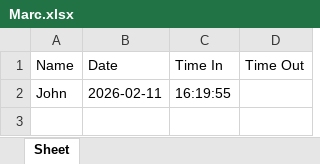
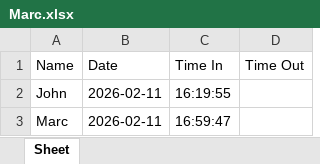
Before and after one commit to YuriBeginner/messenger-dtr, an Excel workbook: DTR/Marc.xlsx, sheet Sheet, drawn as a sheet; values as stored, in another font and other column widths than the file's, no borders; the diff names each change by its address in the sheet, - before the commit and + after, or states it on an @@ line.

Commit message:
Update DTR for Marc

```diff
--- a/DTR/Marc.xlsx (sheet Sheet)
+++ b/DTR/Marc.xlsx (sheet Sheet)
+row 3: Marc | 2026-02-11 | 16:59:47
```
